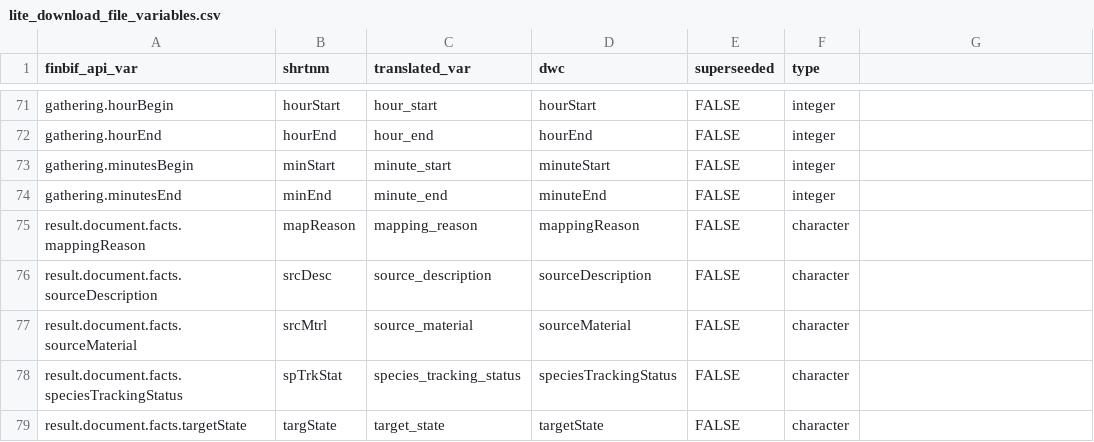
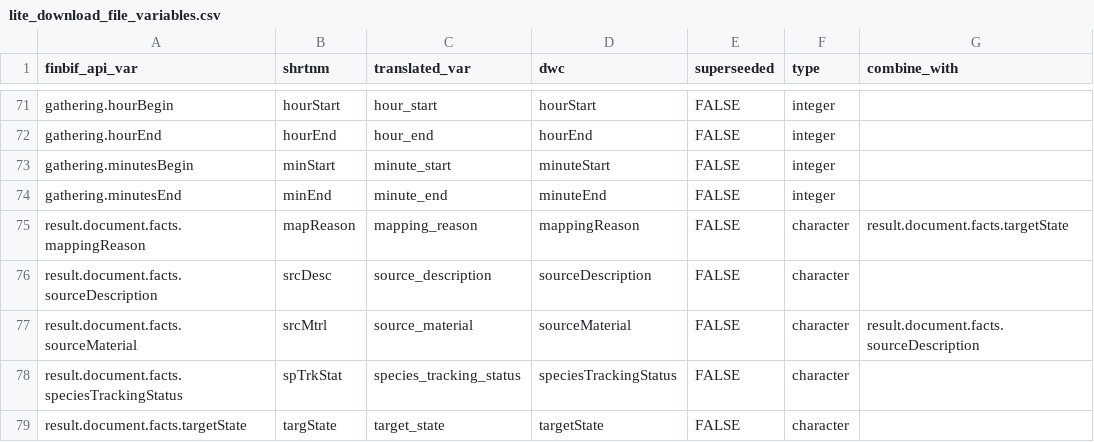
Before and after one commit to luomus/finbif, a CSV file: data-raw/lite_download_file_variables.csv, drawn as a sheet; only a part is shown, gaps mark what is left out; the diff names each change by its address in the sheet, - before the commit and + after, or states it on an @@ line.

Commit message:
Allow for combined variables in lite downloads

```diff
--- a/data-raw/lite_download_file_variables.csv
+++ b/data-raw/lite_download_file_variables.csv
-G1: (empty)
+G1: combine_with
-G75 (combine_with): (empty)
+G75 (combine_with): result.document.facts.targetState
-G77 (combine_with): (empty)
+G77 (combine_with): result.document.facts.sourceDescription
```
Also changed, not shown: 1 other file.
